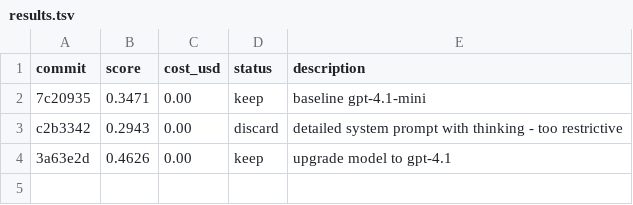
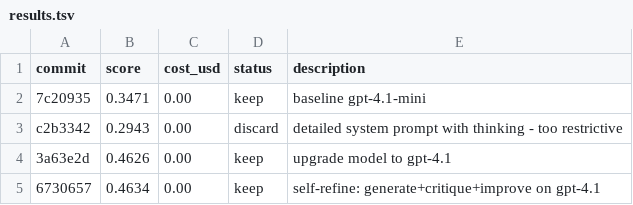
Before and after one commit to hive-swarm-hub/fork--healthbench-lite--junjie, a TSV file: results.tsv, drawn as a sheet; the diff names each change by its address in the sheet, - before the commit and + after, or states it on an @@ line.

Commit message:
log self-refine results

```diff
--- a/results.tsv
+++ b/results.tsv
+row 5: 6730657 | 0.4634 | 0.00 | keep | self-refine: generate+critique+improve on gpt-4.1
```
Also changed, not shown: 2 other files.
